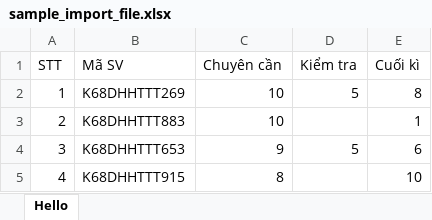
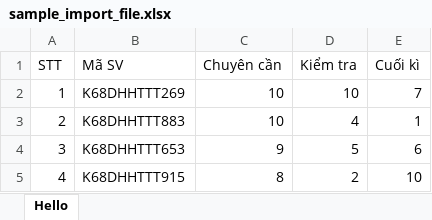
Before and after one commit to vukt921538/student_manager, an Excel workbook: SOURCE_TEST/sample_import_file.xlsx, sheet Hello, drawn as a sheet; values as stored, in another font and other column widths than the file's, no borders; the diff names each change by its address in the sheet, - before the commit and + after, or states it on an @@ line.

```diff
--- a/SOURCE_TEST/sample_import_file.xlsx (sheet Hello)
+++ b/SOURCE_TEST/sample_import_file.xlsx (sheet Hello)
-D2 (Kiểm tra): 5
+D2 (Kiểm tra): 10
-E2 (Cuối kì): 8
+E2 (Cuối kì): 7
-D3 (Kiểm tra): (empty)
+D3 (Kiểm tra): 4
-D5 (Kiểm tra): (empty)
+D5 (Kiểm tra): 2
```
Also changed, not shown: 10 other files.
